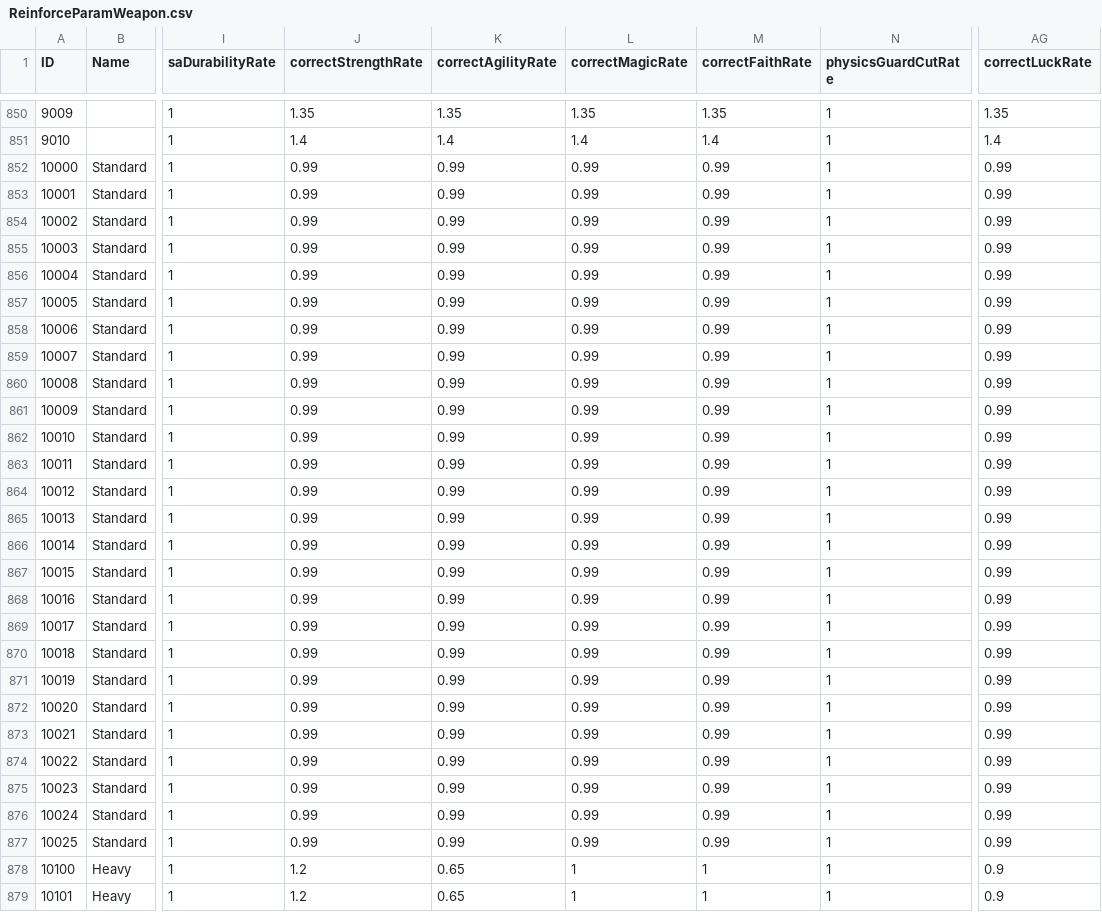
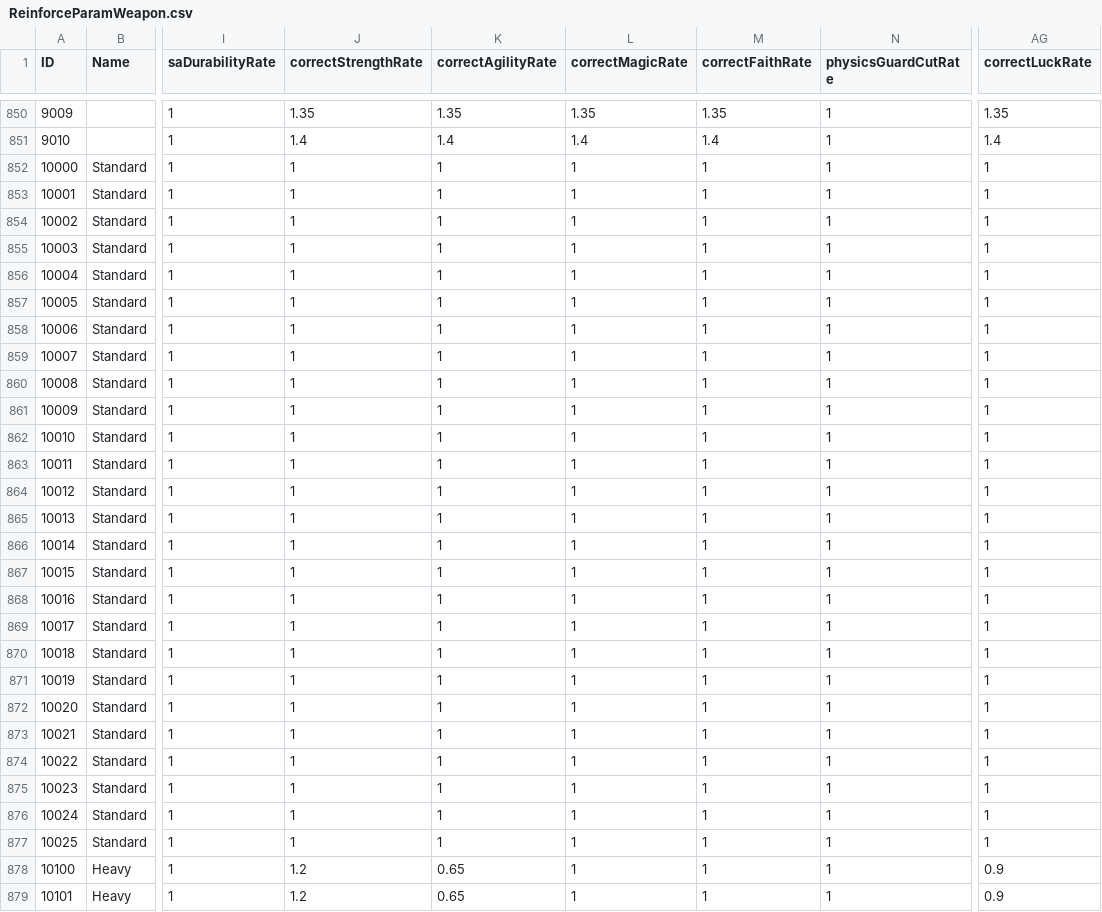
Before and after one commit to ThomasJClark/elden-ring-weapon-calculator, a CSV file: data/reforged/ReinforceParamWeapon.csv, drawn as a sheet; only a part is shown, gaps mark what is left out; the diff covers the shown part only; the diff names each change by its address in the sheet, - before the commit and + after, or states it on an @@ line.

```diff
--- a/data/reforged/ReinforceParamWeapon.csv
+++ b/data/reforged/ReinforceParamWeapon.csv
-J852:J877 (correctStrengthRate): 0.99
+J852:J877 (correctStrengthRate): 1
-K852:K877 (correctAgilityRate): 0.99
+K852:K877 (correctAgilityRate): 1
-L852:L877 (correctMagicRate): 0.99
+L852:L877 (correctMagicRate): 1
-M852:M877 (correctFaithRate): 0.99
+M852:M877 (correctFaithRate): 1
-AG852:AG877 (correctLuckRate): 0.99
+AG852:AG877 (correctLuckRate): 1
```
Also changed, not shown: 26 edited cells elsewhere in this file, data/reforged/AttackElementCorrectParam.csv, data/reforged/CalcCorrectGraph.csv, 7 other files.
